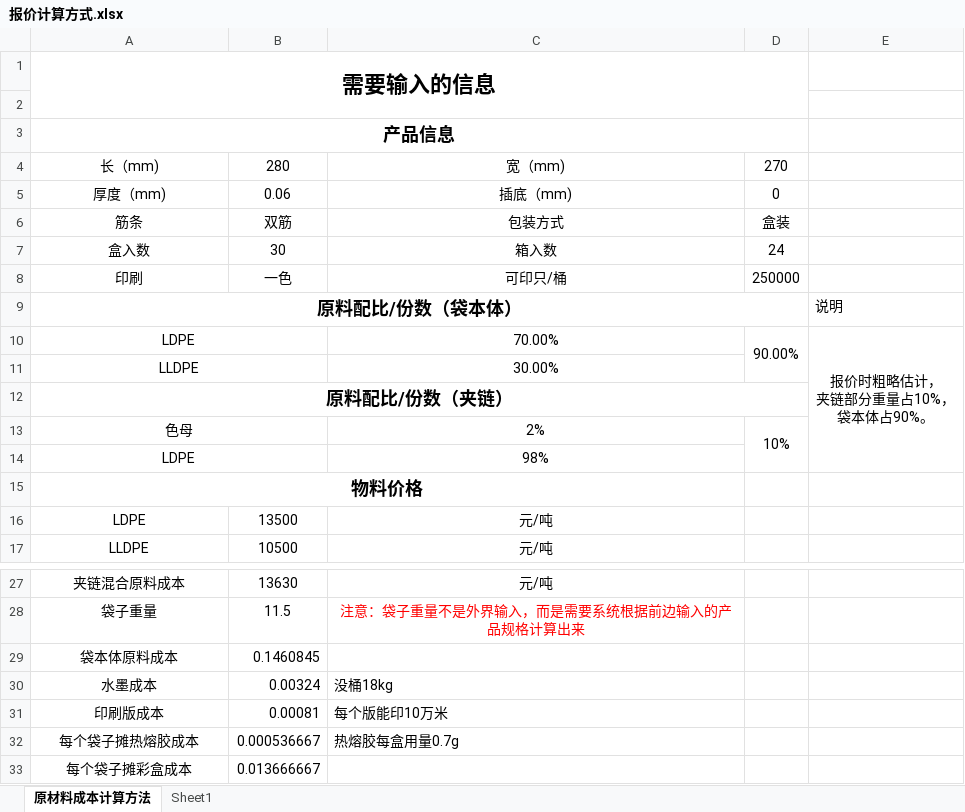
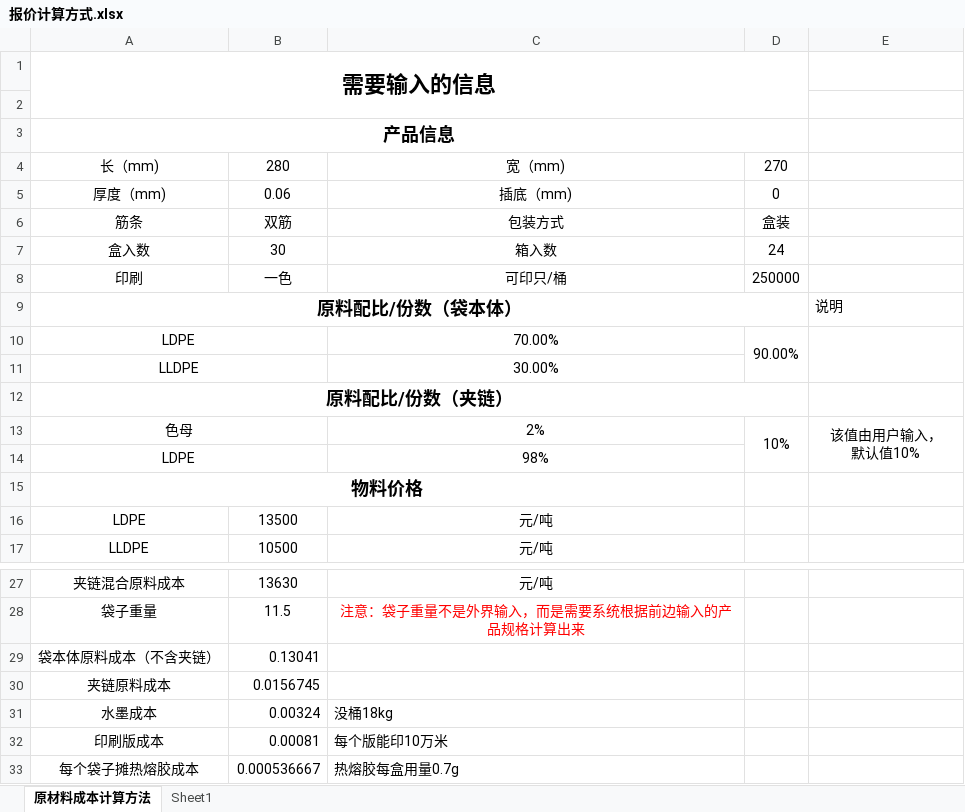
Before and after one commit to neil900619/shike-quotation-system, an Excel workbook: Zipper bag/报价计算方式.xlsx, sheet 原材料成本计算方法, drawn as a sheet; only a part is shown, gaps mark what is left out; the shorter side is filled out with more unchanged rows; values as stored, in another font and other column widths than the file's, no borders; removed rows and columns are numbered as before the commit, all else as after; ↵ is a line break in a cell; the diff names each change by its address in the sheet, - before the commit and + after, or states it on an @@ line.

```diff
--- a/Zipper bag/报价计算方式.xlsx (sheet 原材料成本计算方法)
+++ b/Zipper bag/报价计算方式.xlsx (sheet 原材料成本计算方法)
-E10: 报价时粗略估计， ↵ 夹链部分重量占10%， ↵ 袋本体占90%。
+E10: (empty)
-E10:E14 merged
+E10:E11 merged
-E13: (empty)
+E13: 该值由用户输入， ↵ 默认值10%
+E13:E14 merged
-row 29: 袋本体原料成本 | 0.1460845
+row 29: 袋本体原料成本（不含夹链） | 0.13041
+row 30: 夹链原料成本 | 0.0156745
```
Also changed, not shown: sheet Sheet1, formulas that keep their value.
